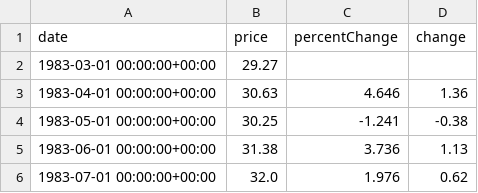
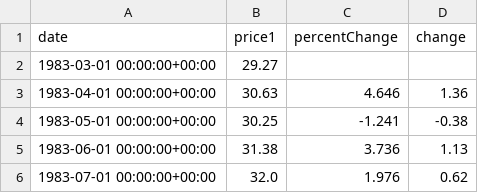
Before and after one commit to kuraga-2/capsule_lz, a CSV file: crude-oil-price.csv, drawn as a sheet; only a part is shown.

```diff
--- a/crude-oil-price.csv
+++ b/crude-oil-price.csv
@@ -1,2 +1,2 @@
-date,price,percentChange,change
+date,price1,percentChange,change
 1983-03-01 00:00:00+00:00,29.27,,
```
Also changed, not shown: BrentOilPrices.csv, 3 other files.
